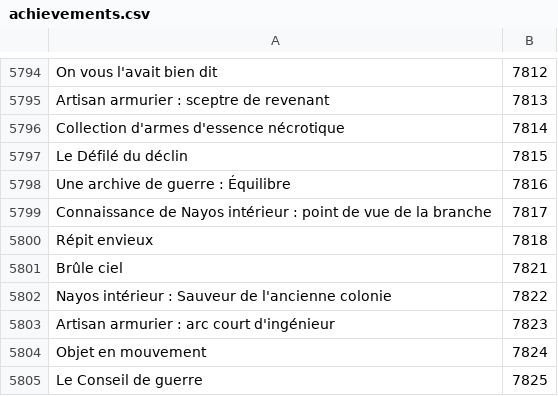
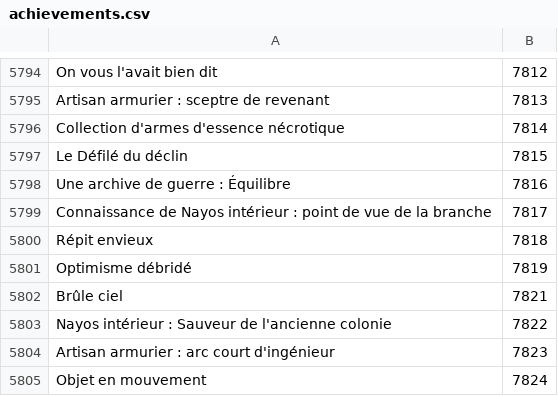
Before and after one commit to Pandraghon/gw2api-namesearch, a CSV file: fr/achievements.csv, drawn as a sheet; only a part is shown, gaps mark what is left out; the shorter side is filled out with more unchanged rows.

```diff
--- a/fr/achievements.csv
+++ b/fr/achievements.csv
@@ -5800,2 +5800,3 @@
 "Répit envieux",7818
+"Optimisme débridé",7819
 "Brûle ciel",7821
```
Also changed, not shown: en/achievements.csv, 2 other files.
